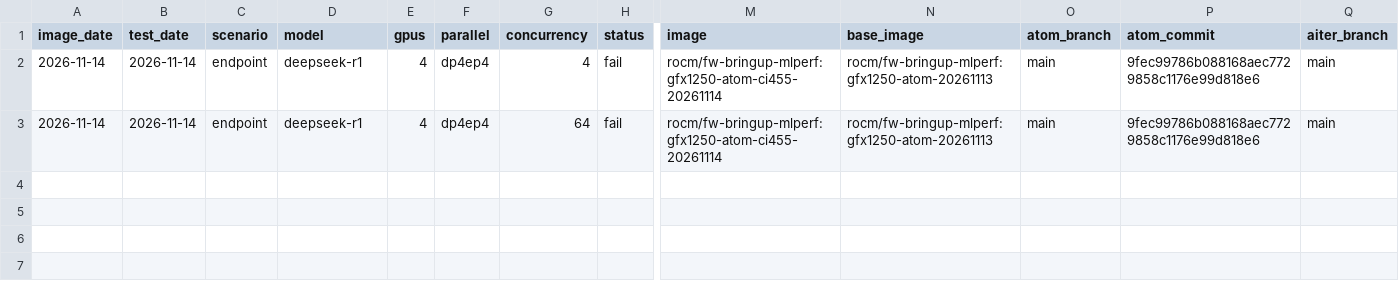
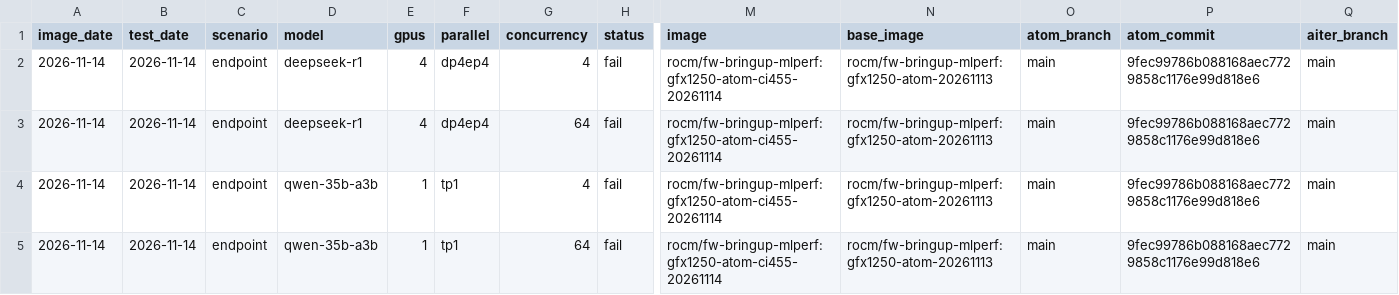
Before and after one commit to ROCm/ATOM, a CSV file: recipes/455-CI/perf.csv, drawn as a sheet; only a part is shown, gaps mark what is left out; rows hold the shown columns only; the diff names each change by its address in the sheet, - before the commit and + after, or states it on an @@ line.

Commit message:
[455-CI] 20261114 qwen-35b-a3b

```diff
--- a/recipes/455-CI/perf.csv
+++ b/recipes/455-CI/perf.csv
+row 4: 2026-11-14 | 2026-11-14 | endpoint | qwen-35b-a3b | 1 | tp1 | 4 | fail | rocm/fw-bringup-mlperf:gfx1250-atom-ci455-20261114 | rocm/fw-bringup-mlperf:gfx1250-atom-20261113 | main | 9fec99786b088168aec7729858c1176e99d818e6 | main
+row 5: 2026-11-14 | 2026-11-14 | endpoint | qwen-35b-a3b | 1 | tp1 | 64 | fail | rocm/fw-bringup-mlperf:gfx1250-atom-ci455-20261114 | rocm/fw-bringup-mlperf:gfx1250-atom-20261113 | main | 9fec99786b088168aec7729858c1176e99d818e6 | main
```
Also changed, not shown: recipes/455-CI/accuracy.csv, 6 other files.
